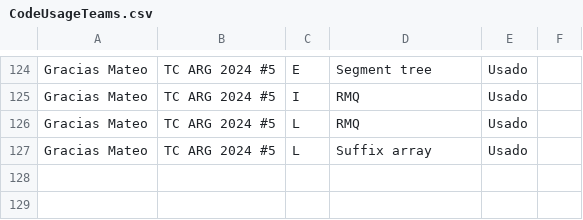
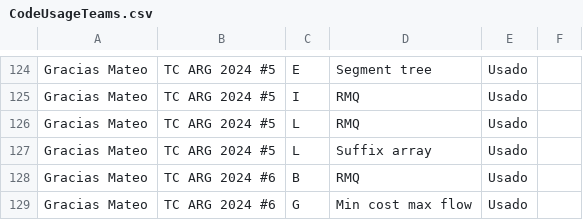
Before and after one commit to IvanRenison/ProgrammingProblems, a CSV file: .stats/CodeUsageTeams.csv, drawn as a sheet; only a part is shown, gaps mark what is left out.

```diff
--- a/.stats/CodeUsageTeams.csv
+++ b/.stats/CodeUsageTeams.csv
@@ -127 +127,3 @@ Gracias Mateo, TC ARG 2024 #5, L, RMQ, Usado,
 Gracias Mateo, TC ARG 2024 #5, L, Suffix array, Usado,
+Gracias Mateo, TC ARG 2024 #6, B, RMQ, Usado,
+Gracias Mateo, TC ARG 2024 #6, G, Min cost max flow, Usado,
```
Also changed, not shown: .stats/ContestTeams.csv, 9 other files.
